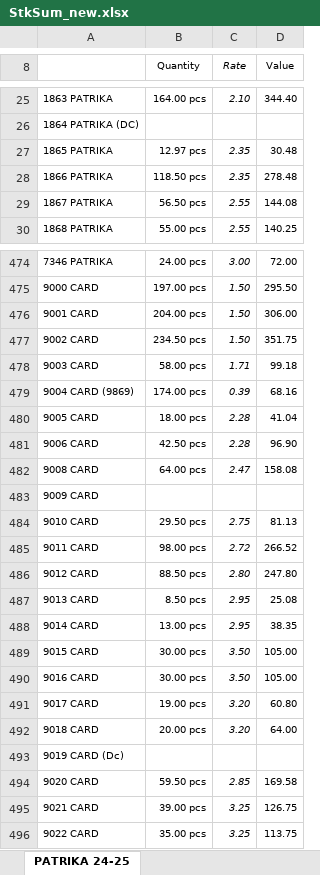
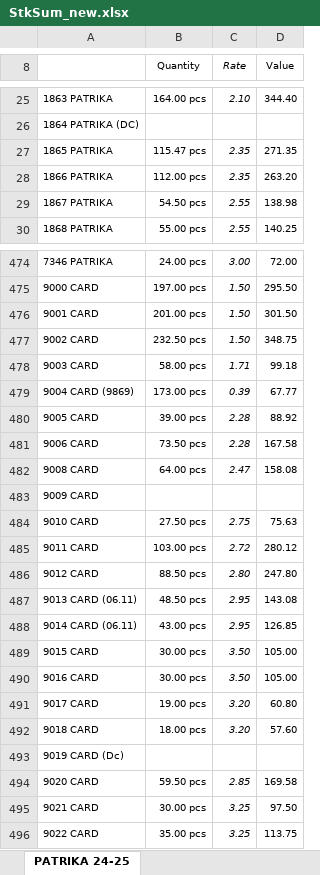
Before and after one commit to jyoti-creative-cards/jyoti-cards-stock-management-streamlit-app, an Excel workbook: StkSum_new.xlsx, sheet PATRIKA 24-25, drawn as a sheet; only a part is shown, gaps mark what is left out; values as stored, in another font and other column widths than the file's, no borders; removed rows and columns are numbered as before the commit, all else as after; the diff covers the shown part only; the diff names each change by its address in the sheet, - before the commit and + after, or states it on an @@ line.

```diff
--- a/StkSum_new.xlsx (sheet PATRIKA 24-25)
+++ b/StkSum_new.xlsx (sheet PATRIKA 24-25)
-B27 (Quantity): 12.97 pcs
+B27 (Quantity): 115.47 pcs
-D27 (Value): 30.48
+D27 (Value): 271.35
-B28 (Quantity): 118.50 pcs
+B28 (Quantity): 112.00 pcs
-D28 (Value): 278.48
+D28 (Value): 263.20
-B29 (Quantity): 56.50 pcs
+B29 (Quantity): 54.50 pcs
-D29 (Value): 144.08
+D29 (Value): 138.98
-B476 (Quantity): 204.00 pcs
+B476 (Quantity): 201.00 pcs
-D476 (Value): 306.00
+D476 (Value): 301.50
-B477 (Quantity): 234.50 pcs
+B477 (Quantity): 232.50 pcs
-D477 (Value): 351.75
+D477 (Value): 348.75
-B479 (Quantity): 174.00 pcs
+B479 (Quantity): 173.00 pcs
-D479 (Value): 68.16
+D479 (Value): 67.77
-B480 (Quantity): 18.00 pcs
+B480 (Quantity): 39.00 pcs
-D480 (Value): 41.04
+D480 (Value): 88.92
-B481 (Quantity): 42.50 pcs
+B481 (Quantity): 73.50 pcs
-D481 (Value): 96.90
+D481 (Value): 167.58
-B484 (Quantity): 29.50 pcs
+B484 (Quantity): 27.50 pcs
-D484 (Value): 81.13
+D484 (Value): 75.63
-B485 (Quantity): 98.00 pcs
+B485 (Quantity): 103.00 pcs
-D485 (Value): 266.52
+D485 (Value): 280.12
-row 487: 9013 CARD | 8.50 pcs | 2.95 | 25.08
-row 488: 9014 CARD | 13.00 pcs | 2.95 | 38.35
+row 487: 9013 CARD (06.11) | 48.50 pcs | 2.95 | 143.08
+row 488: 9014 CARD (06.11) | 43.00 pcs | 2.95 | 126.85
-B492 (Quantity): 20.00 pcs
+B492 (Quantity): 18.00 pcs
-D492 (Value): 64.00
+D492 (Value): 57.60
-B495 (Quantity): 39.00 pcs
+B495 (Quantity): 30.00 pcs
-D495 (Value): 126.75
+D495 (Value): 97.50
```
Also changed, not shown: 12 added rows, 12 removed rows and 274 edited cells elsewhere in this sheet.
